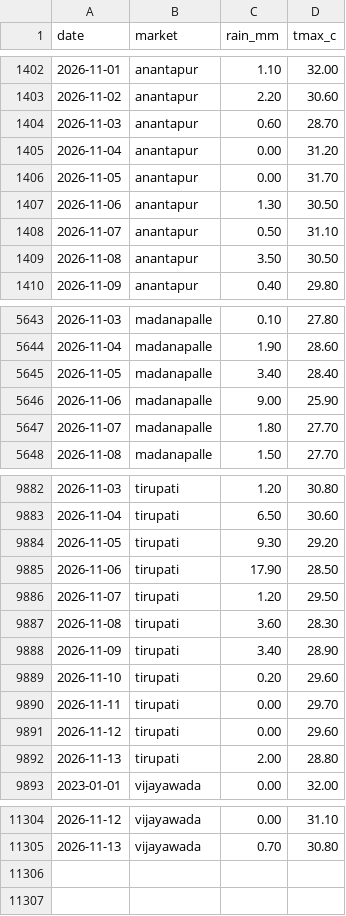
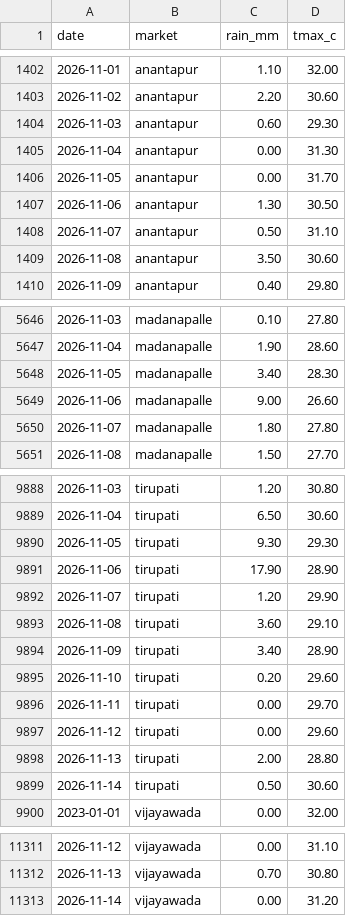
Before and after one commit to DeepakJaggupalli/MandiMitra, a CSV file: data/raw/weather.csv, drawn as a sheet; only a part is shown, gaps mark what is left out; the diff covers the shown part only.

```diff
--- a/data/raw/weather.csv
+++ b/data/raw/weather.csv
@@ -1403,4 +1403,4 @@ date,market,rain_mm,tmax_c
 2026-11-02,anantapur,2.20,30.60
-2026-11-03,anantapur,0.60,28.70
-2026-11-04,anantapur,0.00,31.20
+2026-11-03,anantapur,0.60,29.30
+2026-11-04,anantapur,0.00,31.30
 2026-11-05,anantapur,0.00,31.70
@@ -1408,3 +1408,3 @@ date,market,rain_mm,tmax_c
 2026-11-07,anantapur,0.50,31.10
-2026-11-08,anantapur,3.50,30.50
+2026-11-08,anantapur,3.50,30.60
 2026-11-09,anantapur,0.40,29.80
@@ -5644,5 +5647,5 @@ date,market,rain_mm,tmax_c
 2026-11-04,madanapalle,1.90,28.60
-2026-11-05,madanapalle,3.40,28.40
-2026-11-06,madanapalle,9.00,25.90
-2026-11-07,madanapalle,1.80,27.70
+2026-11-05,madanapalle,3.40,28.30
+2026-11-06,madanapalle,9.00,26.60
+2026-11-07,madanapalle,1.80,27.80
 2026-11-08,madanapalle,1.50,27.70
@@ -9883,6 +9889,6 @@ date,market,rain_mm,tmax_c
 2026-11-04,tirupati,6.50,30.60
-2026-11-05,tirupati,9.30,29.20
-2026-11-06,tirupati,17.90,28.50
-2026-11-07,tirupati,1.20,29.50
-2026-11-08,tirupati,3.60,28.30
+2026-11-05,tirupati,9.30,29.30
+2026-11-06,tirupati,17.90,28.90
+2026-11-07,tirupati,1.20,29.90
+2026-11-08,tirupati,3.60,29.10
 2026-11-09,tirupati,3.40,28.90
@@ -9892,2 +9898,3 @@ date,market,rain_mm,tmax_c
 2026-11-13,tirupati,2.00,28.80
+2026-11-14,tirupati,0.50,30.60
 2023-01-01,vijayawada,0.00,32.00
@@ -11305 +11312,2 @@ date,market,rain_mm,tmax_c
 2026-11-13,vijayawada,0.70,30.80
+2026-11-14,vijayawada,0.00,31.20
```
Also changed, not shown: 6 added rows and 20 edited cells elsewhere in this file, 7 other files.
